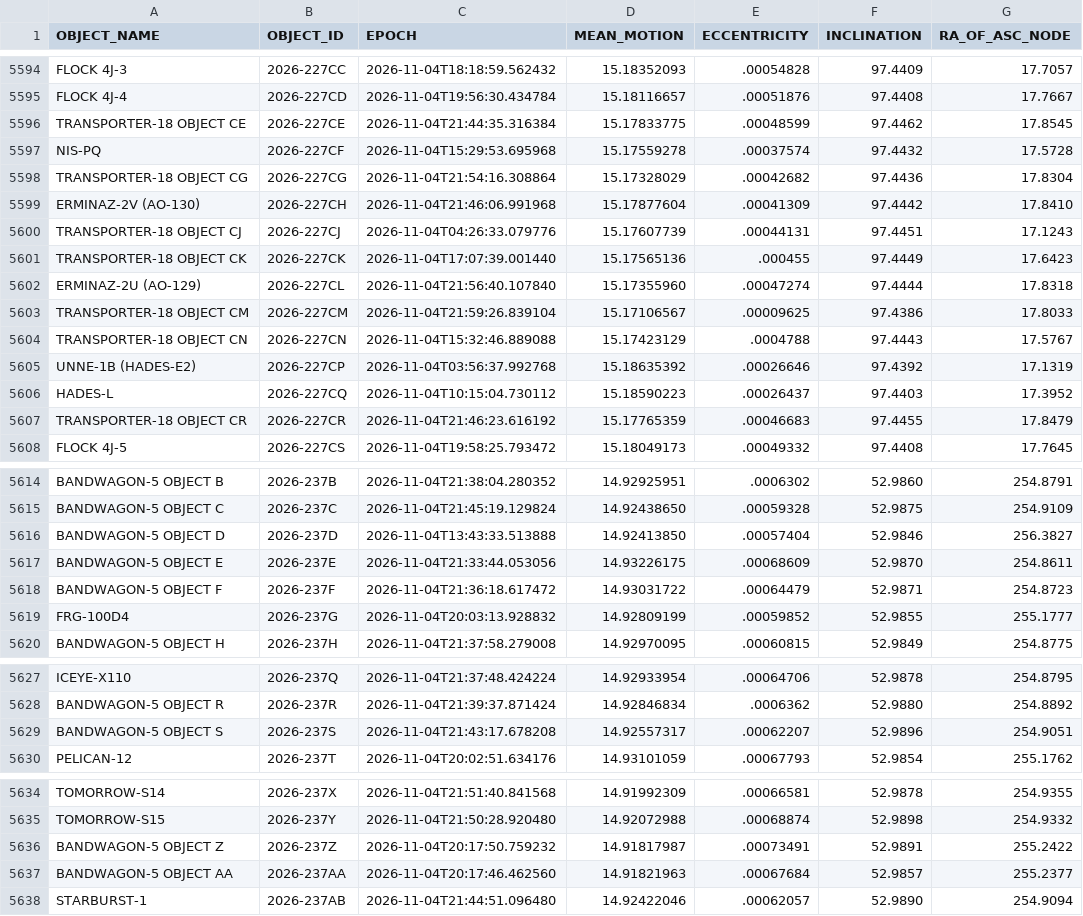
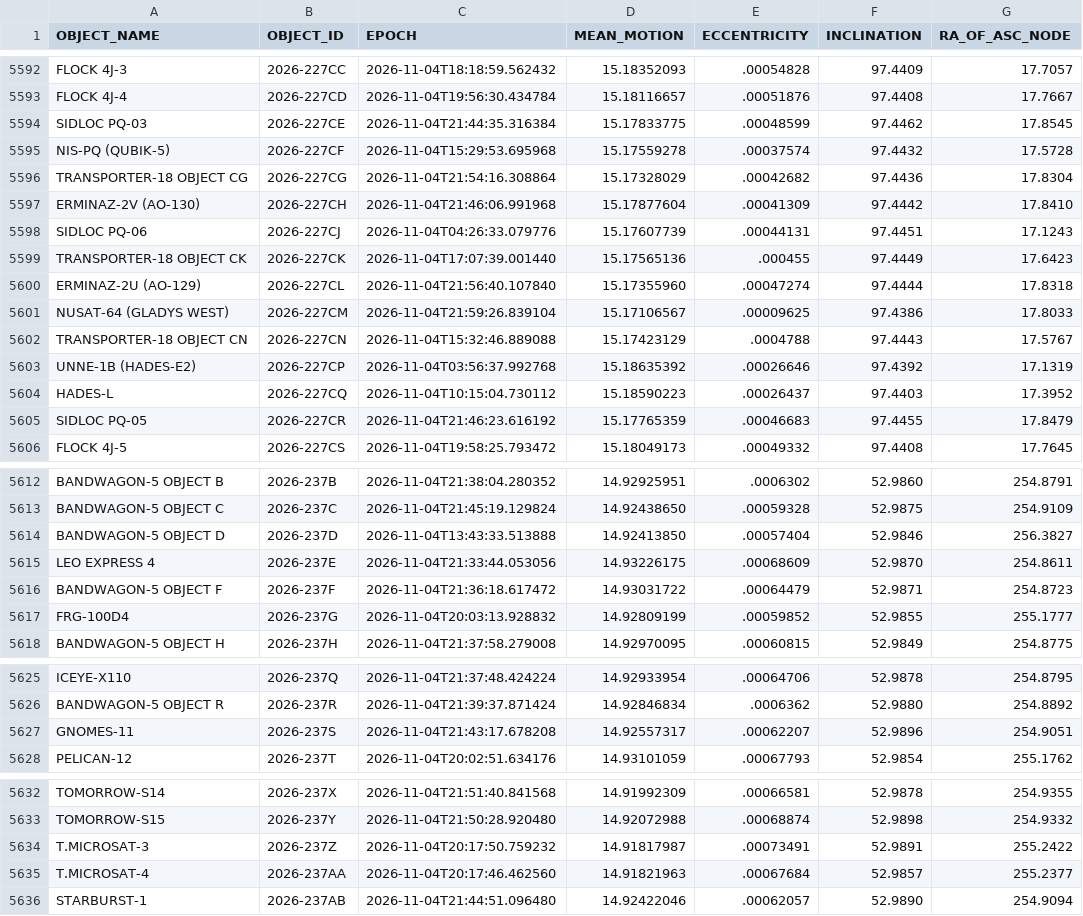
Before and after one commit to GumDropSoftware/overhead-satellites, a CSV file: elements/core.csv, drawn as a sheet; only a part is shown, gaps mark what is left out; addresses are those after the commit; the diff covers the shown part only; the diff names each change by its address in the sheet, - before the commit and + after, or states it on an @@ line.

```diff
--- a/elements/core.csv
+++ b/elements/core.csv
-A5594 (OBJECT_NAME): TRANSPORTER-18 OBJECT CE
+A5594 (OBJECT_NAME): SIDLOC PQ-03
-A5595 (OBJECT_NAME): NIS-PQ
+A5595 (OBJECT_NAME): NIS-PQ (QUBIK-5)
-A5598 (OBJECT_NAME): TRANSPORTER-18 OBJECT CJ
+A5598 (OBJECT_NAME): SIDLOC PQ-06
-A5601 (OBJECT_NAME): TRANSPORTER-18 OBJECT CM
+A5601 (OBJECT_NAME): NUSAT-64 (GLADYS WEST)
-A5605 (OBJECT_NAME): TRANSPORTER-18 OBJECT CR
+A5605 (OBJECT_NAME): SIDLOC PQ-05
-A5615 (OBJECT_NAME): BANDWAGON-5 OBJECT E
+A5615 (OBJECT_NAME): LEO EXPRESS 4
-A5627 (OBJECT_NAME): BANDWAGON-5 OBJECT S
+A5627 (OBJECT_NAME): GNOMES-11
-A5634 (OBJECT_NAME): BANDWAGON-5 OBJECT Z
+A5634 (OBJECT_NAME): T.MICROSAT-3
-A5635 (OBJECT_NAME): BANDWAGON-5 OBJECT AA
+A5635 (OBJECT_NAME): T.MICROSAT-4
```
Also changed, not shown: 2 removed rows and 30 edited cells elsewhere in this file, catalog.csv, 1 other file.
